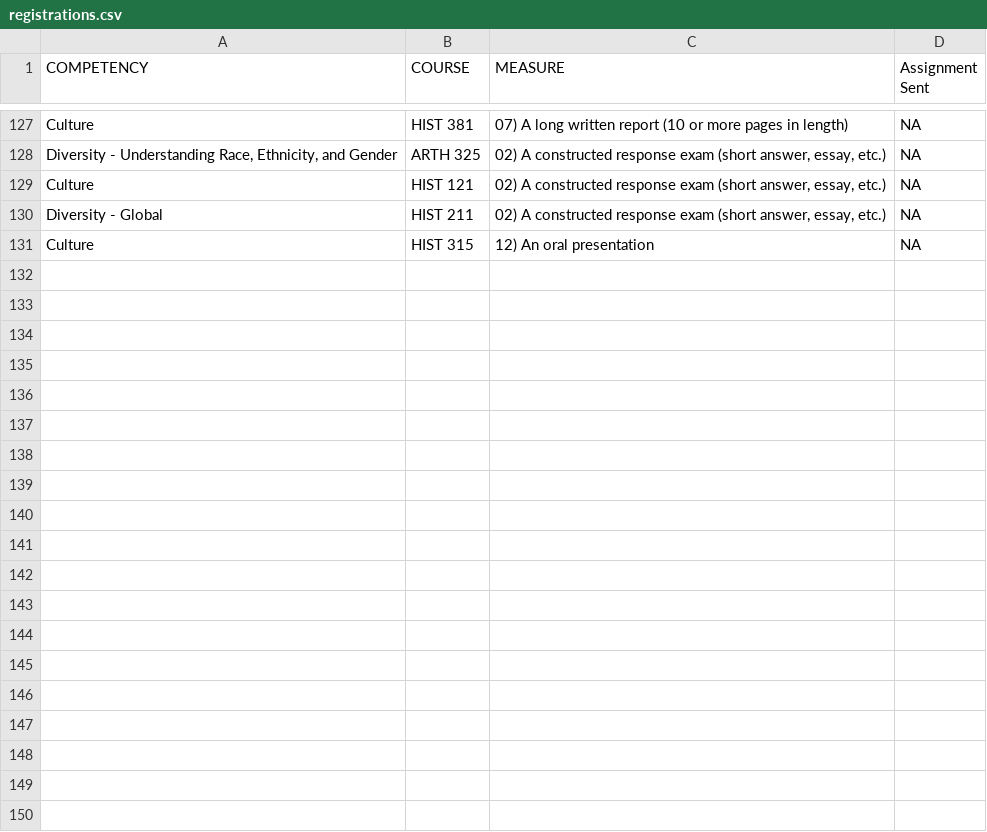
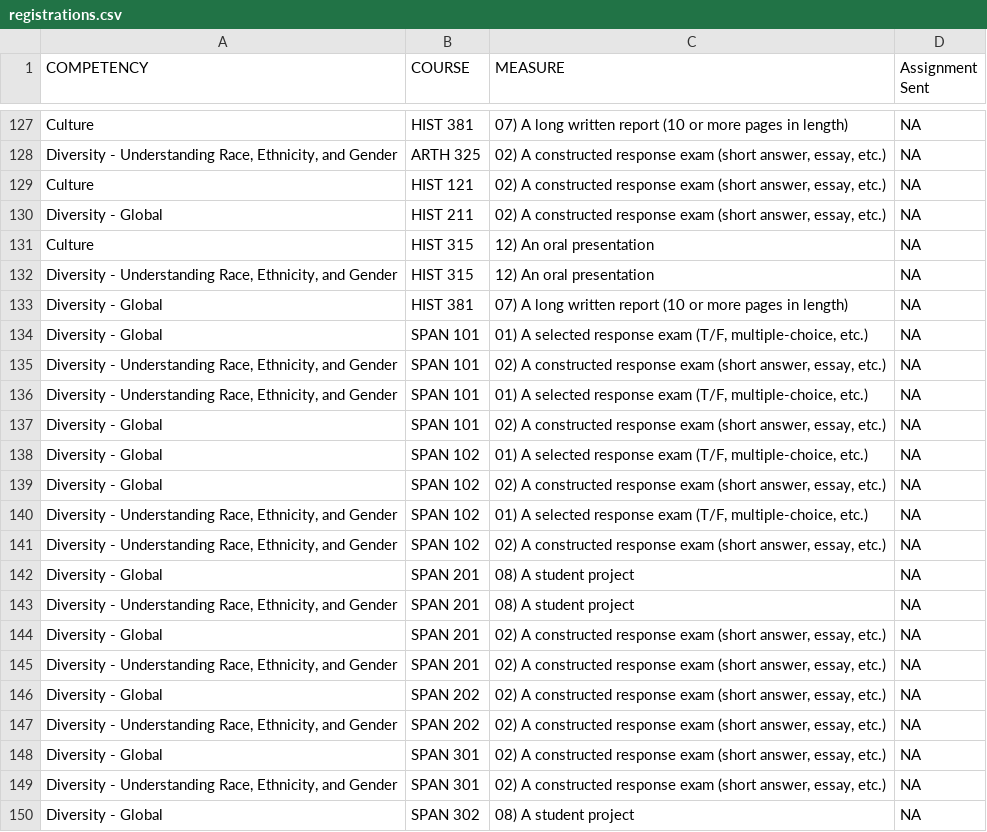
Before and after one commit to WeeBeasties/1801, a CSV file: data/registrations.csv, drawn as a sheet; only a part is shown, gaps mark what is left out; the diff covers the shown part only; the diff names each change by its address in the sheet, - before the commit and + after, or states it on an @@ line.

```diff
--- a/data/registrations.csv
+++ b/data/registrations.csv
+row 132: Diversity - Understanding Race, Ethnicity, and Gender | HIST 315 | 12) An oral presentation | NA
+row 133: Diversity - Global | HIST 381 | 07) A long written report (10 or more pages in length) | NA
+row 134: Diversity - Global | SPAN 101 | 01) A selected response exam (T/F, multiple-choice, etc.) | NA
+row 135: Diversity - Understanding Race, Ethnicity, and Gender | SPAN 101 | 02) A constructed response exam (short answer, essay, etc.) | NA
+row 136: Diversity - Understanding Race, Ethnicity, and Gender | SPAN 101 | 01) A selected response exam (T/F, multiple-choice, etc.) | NA
+row 137: Diversity - Global | SPAN 101 | 02) A constructed response exam (short answer, essay, etc.) | NA
+row 138: Diversity - Global | SPAN 102 | 01) A selected response exam (T/F, multiple-choice, etc.) | NA
+row 139: Diversity - Global | SPAN 102 | 02) A constructed response exam (short answer, essay, etc.) | NA
+row 140: Diversity - Understanding Race, Ethnicity, and Gender | SPAN 102 | 01) A selected response exam (T/F, multiple-choice, etc.) | NA
+row 141: Diversity - Understanding Race, Ethnicity, and Gender | SPAN 102 | 02) A constructed response exam (short answer, essay, etc.) | NA
+row 142: Diversity - Global | SPAN 201 | 08) A student project | NA
+row 143: Diversity - Understanding Race, Ethnicity, and Gender | SPAN 201 | 08) A student project | NA
+row 144: Diversity - Global | SPAN 201 | 02) A constructed response exam (short answer, essay, etc.) | NA
+row 145: Diversity - Understanding Race, Ethnicity, and Gender | SPAN 201 | 02) A constructed response exam (short answer, essay, etc.) | NA
+row 146: Diversity - Global | SPAN 202 | 02) A constructed response exam (short answer, essay, etc.) | NA
+row 147: Diversity - Understanding Race, Ethnicity, and Gender | SPAN 202 | 02) A constructed response exam (short answer, essay, etc.) | NA
+row 148: Diversity - Global | SPAN 301 | 02) A constructed response exam (short answer, essay, etc.) | NA
+row 149: Diversity - Understanding Race, Ethnicity, and Gender | SPAN 301 | 02) A constructed response exam (short answer, essay, etc.) | NA
+row 150: Diversity - Global | SPAN 302 | 08) A student project | NA
```
Also changed, not shown: 22 added rows elsewhere in this file, docs/data/registrations.csv, 9 other files.
